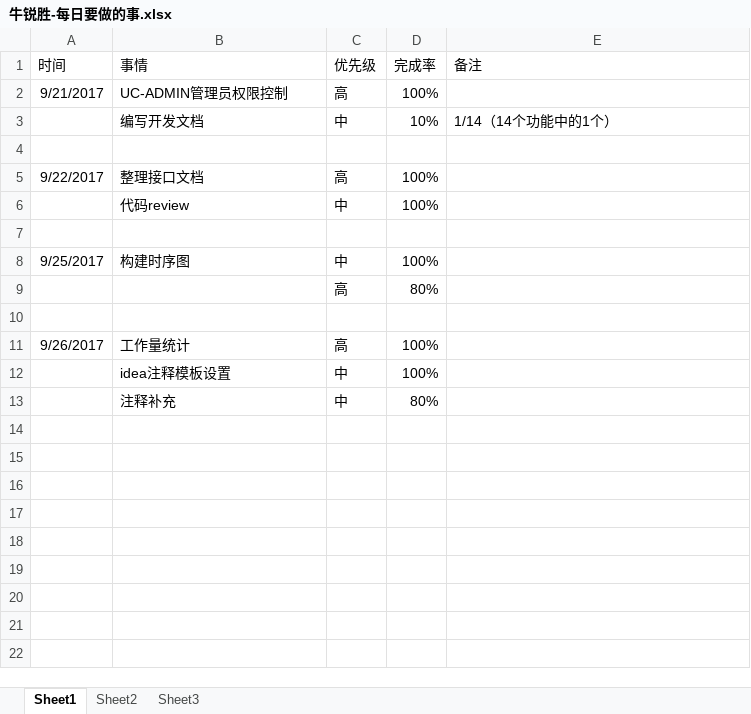
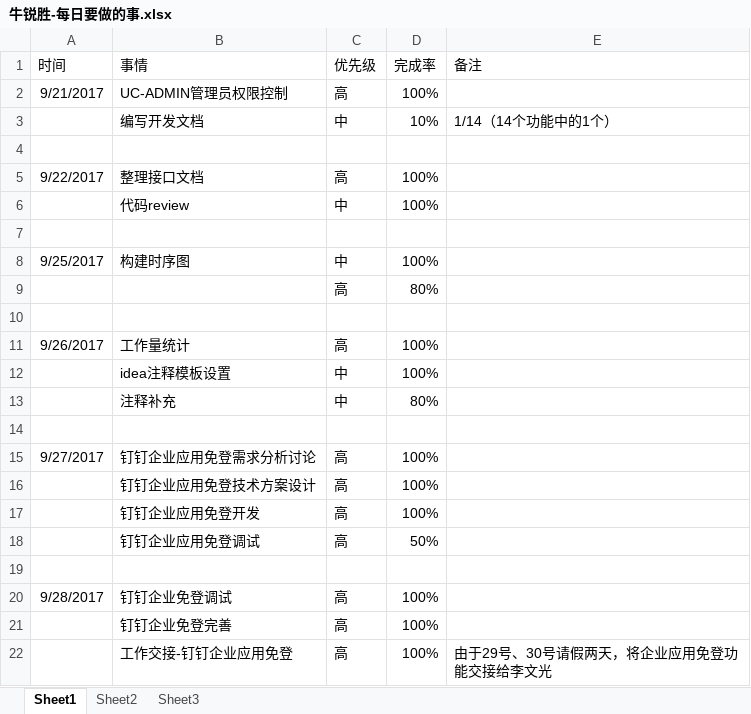
Before and after one commit to bird-Valley/document, an Excel workbook: 交流管理/项目日报/牛锐胜-每日要做的事.xlsx, sheet Sheet1, drawn as a sheet; values as stored, in another font and other column widths than the file's, no borders; the diff names each change by its address in the sheet, - before the commit and + after, or states it on an @@ line.

Commit message:
日志更新

```diff
--- a/交流管理/项目日报/牛锐胜-每日要做的事.xlsx (sheet Sheet1)
+++ b/交流管理/项目日报/牛锐胜-每日要做的事.xlsx (sheet Sheet1)
+row 14: (empty)
+row 15: 9/27/2017 | 钉钉企业应用免登需求分析讨论 | 高 | 100%
+row 16:  | 钉钉企业应用免登技术方案设计 | 高 | 100%
+row 17:  | 钉钉企业应用免登开发 | 高 | 100%
+row 18:  | 钉钉企业应用免登调试 | 高 | 50%
+row 19: (empty)
+row 20: 9/28/2017 | 钉钉企业免登调试 | 高 | 100%
+row 21:  | 钉钉企业免登完善 | 高 | 100%
+row 22:  | 工作交接-钉钉企业应用免登 | 高 | 100% | 由于29号、30号请假两天，将企业应用免登功能交接给李文光
```
